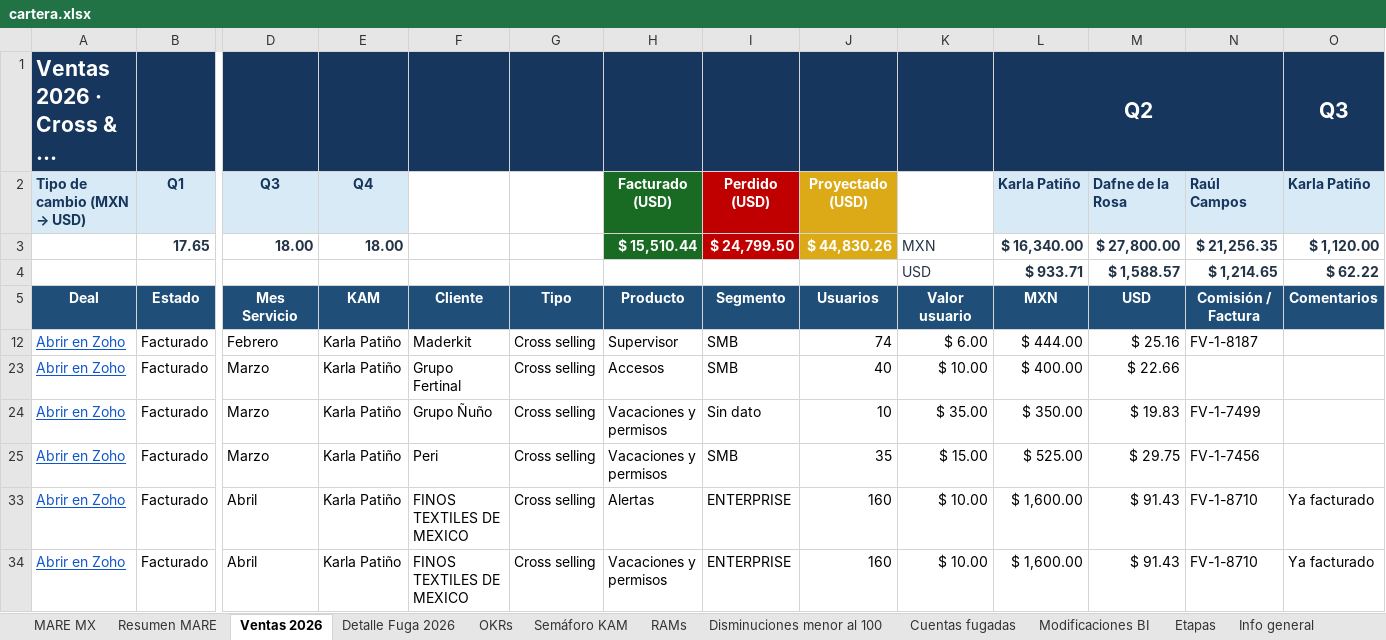
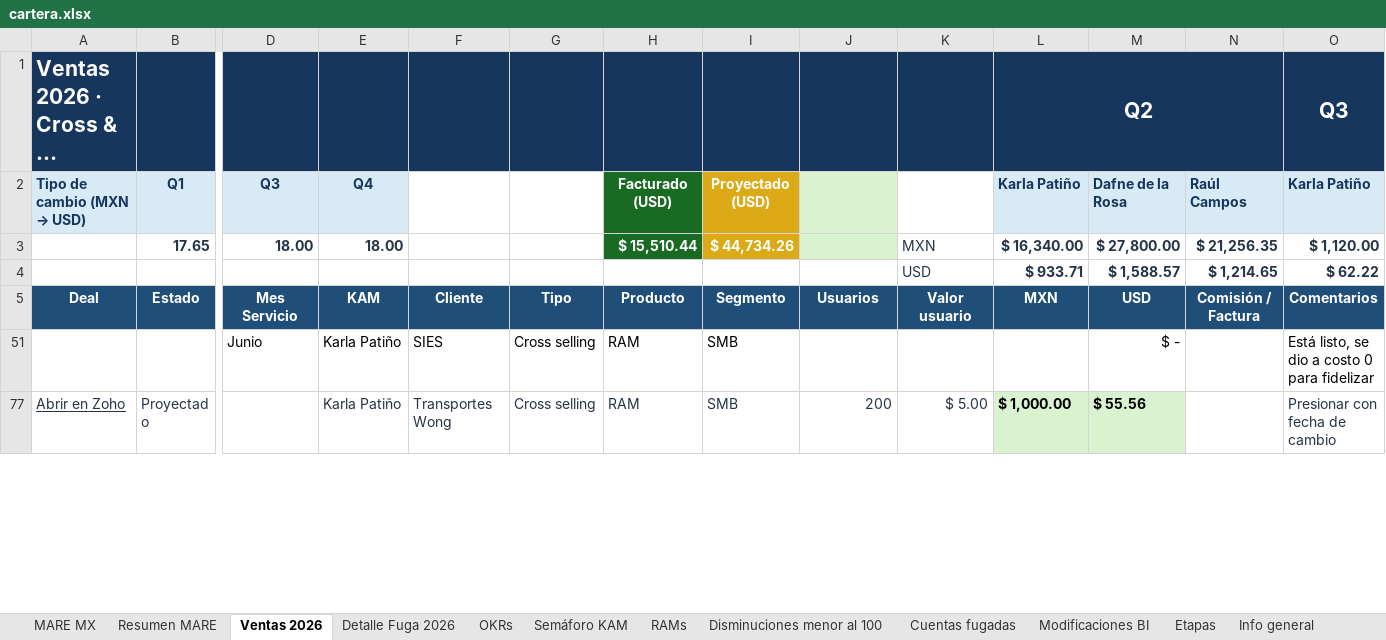
Before and after one commit to fdurancontreras4-ui/monitor-cartera-mx, an Excel workbook: cartera.xlsx, sheet Ventas 2026, drawn as a sheet; only a part is shown, gaps mark what is left out; the shorter side is filled out with more unchanged rows; long unchanged cells end in …; values as stored, in another font and other column widths than the file's, no borders; conditional formats not drawn; removed rows and columns are numbered as before the commit, all else as after; rows hold the shown columns only; the diff covers the shown part only; the diff names each change by its address in the sheet, - before the commit and + after, or states it on an @@ line.

Commit message:
nuevos enlaces zoho

```diff
--- a/cartera.xlsx (sheet Ventas 2026)
+++ b/cartera.xlsx (sheet Ventas 2026)
-I2: Perdido (USD)
+I2: Proyectado (USD)
-I2:I3 fill: #C00000
+I2:I3 fill: #DBAA16
-J2: Proyectado (USD)
+J2: (empty)
-J2:J3 fill: #DBAA16
+J2:J3 fill: #D9F2D0
-I3: $ 24,799.50
+I3: $ 44,734.26
-J3: $ 44,830.26
+J3: (empty)
@@ row 12 hidden: Abrir en Zoho | Facturado | Febrero | Karla Patiño | Maderkit | Cross selling | Supervisor | SMB | 74 | $ 6.00 | $ 444.00 | $ 25.16 | FV-1-8187 @@
@@ row 23 hidden: Abrir en Zoho | Facturado | Marzo | Karla Patiño | Grupo Fertinal | Cross selling | Accesos | SMB | 40 | $ 10.00 | $ 400.00 | $ 22.66 @@
@@ row 24 hidden: Abrir en Zoho | Facturado | Marzo | Karla Patiño | Grupo Ñuño | Cross selling | Vacaciones y permisos | Sin dato | 10 | $ 35.00 | $ 350.00 | $ 19.83 | FV-1-7499 @@
@@ row 25 hidden: Abrir en Zoho | Facturado | Marzo | Karla Patiño | Peri | Cross selling | Vacaciones y permisos | SMB | 35 | $ 15.00 | $ 525.00 | $ 29.75 | FV-1-7456 @@
@@ row 33 hidden: Abrir en Zoho | Facturado | Abril | Karla Patiño | FINOS TEXTILES DE MEXICO | Cross selling | Alertas | ENTERPRISE | 160 | $ 10.00 | $ 1,600.00 | $ 91.43 | FV-1-8710 | Ya facturado @@
@@ row 34 hidden: Abrir en Zoho | Facturado | Abril | Karla Patiño | FINOS TEXTILES DE MEXICO | Cross selling | Vacaciones y permisos | ENTERPRISE | 160 | $ 10.00 | $ 1,600.00 | $ 91.43 | FV-1-8710 | Ya facturado @@
```
Also changed, not shown: 7 removed rows, 88 hidden or unhidden rows, 36 edited cells and cell formats elsewhere in this sheet, sheet Detalle Fuga 2026, sheet MARE MX, sheet Resumen MARE, sheet Semáforo KAM, formulas that keep their value, hidden cells.
